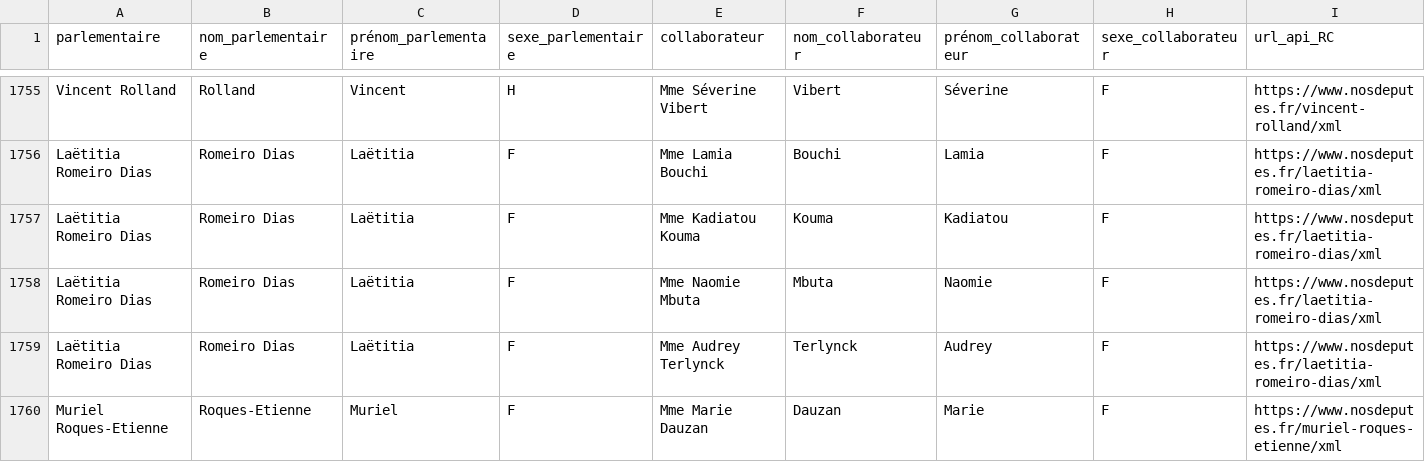
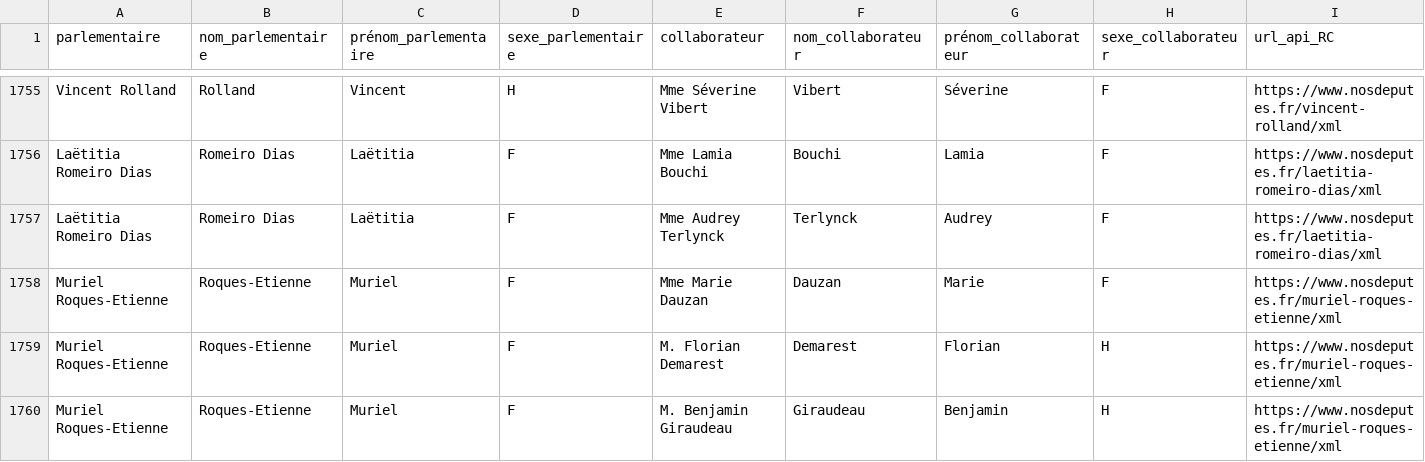
Before and after one commit to regardscitoyens/Collaborateurs-Parlement, a CSV file: data/liste_deputes_collaborateurs.csv, drawn as a sheet; only a part is shown, gaps mark what is left out; the shorter side is filled out with more unchanged rows; rows hold the shown columns only; the diff names each change by its address in the sheet, - before the commit and + after, or states it on an @@ line.

Commit message:
autoupdate députés

```diff
--- a/data/liste_deputes_collaborateurs.csv
+++ b/data/liste_deputes_collaborateurs.csv
-row 1757: Laëtitia Romeiro Dias | Romeiro Dias | Laëtitia | F | Mme Kadiatou Kouma | Kouma | Kadiatou | F | https://www.nosdeputes.fr/laetitia-romeiro-dias/xml
-row 1758: Laëtitia Romeiro Dias | Romeiro Dias | Laëtitia | F | Mme Naomie Mbuta | Mbuta | Naomie | F | https://www.nosdeputes.fr/laetitia-romeiro-dias/xml
```
